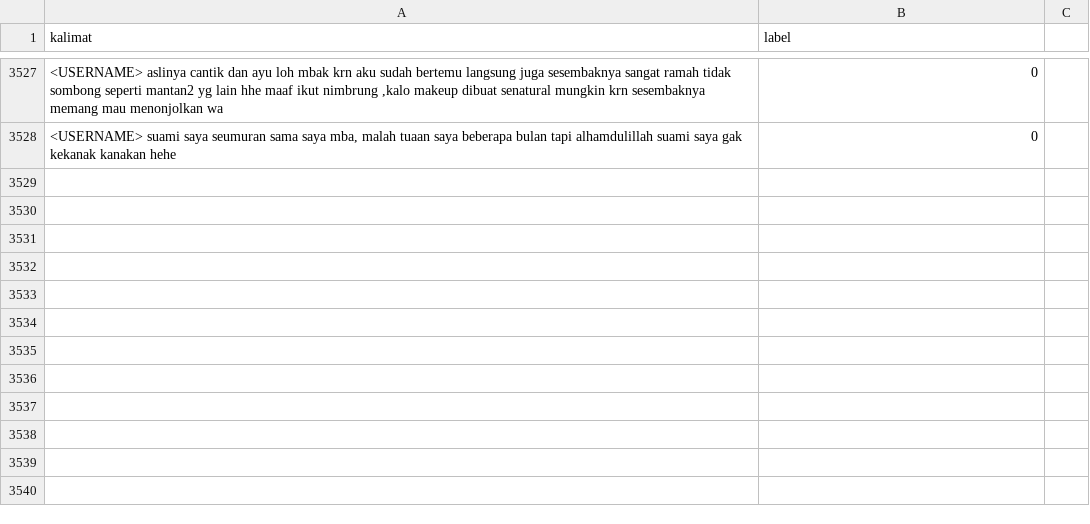
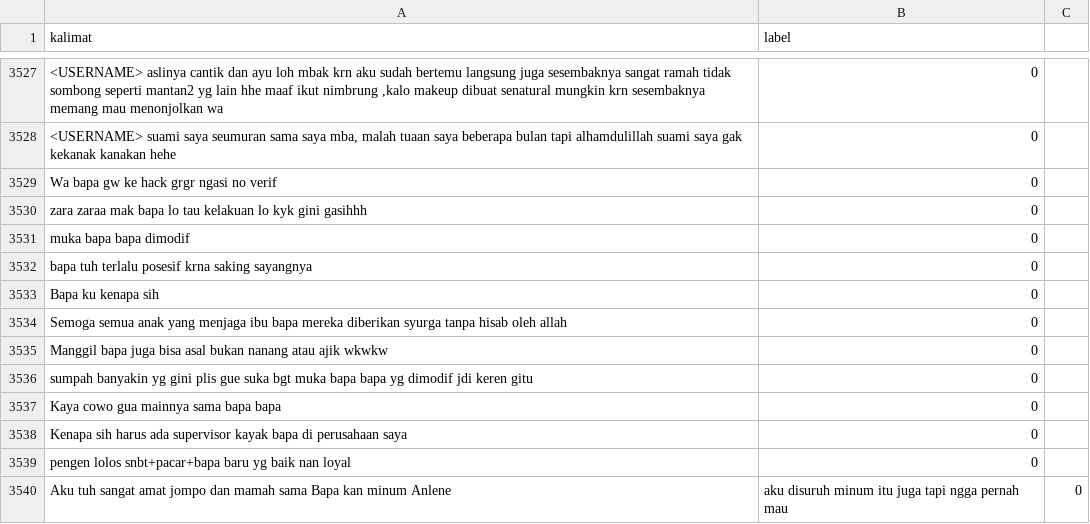
Before and after one commit to kidlink-bangkit/capstone-nlp-project, a CSV file: data/dataset_kalimat_kasar_baik_terbaru_final_v3.csv, drawn as a sheet; only a part is shown, gaps mark what is left out; the diff names each change by its address in the sheet, - before the commit and + after, or states it on an @@ line.

Commit message:
Update dataset_kalimat_kasar_baik_terbaru_final_v3.csv

```diff
--- a/data/dataset_kalimat_kasar_baik_terbaru_final_v3.csv
+++ b/data/dataset_kalimat_kasar_baik_terbaru_final_v3.csv
+row 3529: Wa bapa gw ke hack grgr ngasi no verif | 0
+row 3530: zara zaraa mak bapa lo tau kelakuan lo kyk gini gasihhh | 0
+row 3531: muka bapa bapa dimodif | 0
+row 3532: bapa tuh terlalu posesif krna saking sayangnya | 0
+row 3533: Bapa ku kenapa sih | 0
+row 3534: Semoga semua anak yang menjaga ibu bapa mereka diberikan syurga tanpa hisab oleh allah | 0
+row 3535: Manggil bapa juga bisa asal bukan nanang atau ajik wkwkw | 0
+row 3536: sumpah banyakin yg gini plis gue suka bgt muka bapa bapa yg dimodif jdi keren gitu | 0
+row 3537: Kaya cowo gua mainnya sama bapa bapa | 0
+row 3538: Kenapa sih harus ada supervisor kayak bapa di perusahaan saya | 0
+row 3539: pengen lolos snbt+pacar+bapa baru yg baik nan loyal | 0
+row 3540: Aku tuh sangat amat jompo dan mamah sama Bapa kan minum Anlene | aku disuruh minum itu juga tapi ngga pernah mau | 0
```
